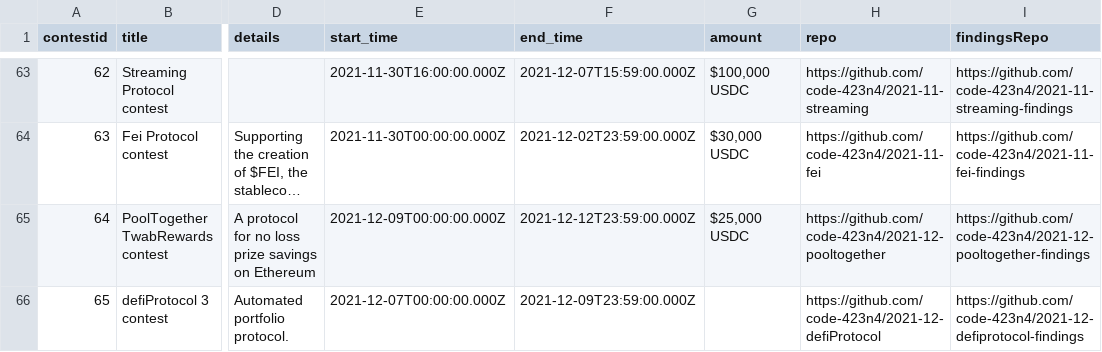
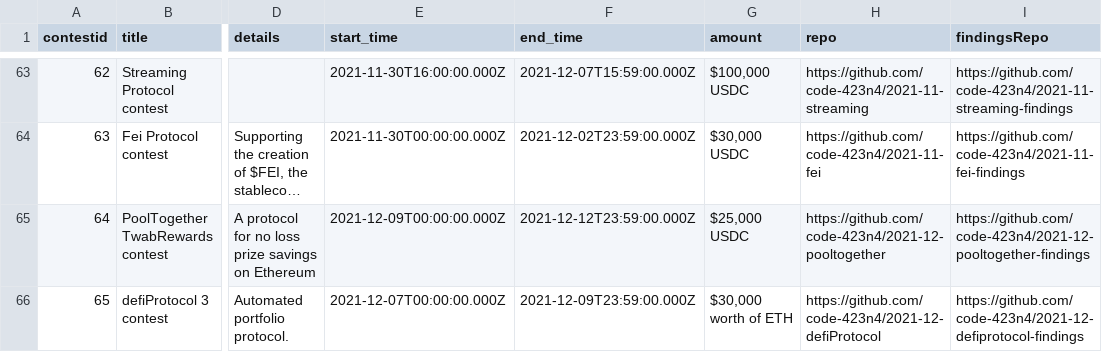
Before and after one commit to code-423n4/code423n4.com, a CSV file: _data/contests/contests.csv, drawn as a sheet; only a part is shown, gaps mark what is left out; long unchanged cells end in …; the diff names each change by its address in the sheet, - before the commit and + after, or states it on an @@ line.

Commit message:
Added award pool for defi3

```diff
--- a/_data/contests/contests.csv
+++ b/_data/contests/contests.csv
-G66 (amount): (empty)
+G66 (amount): $30,000 worth of ETH
```
